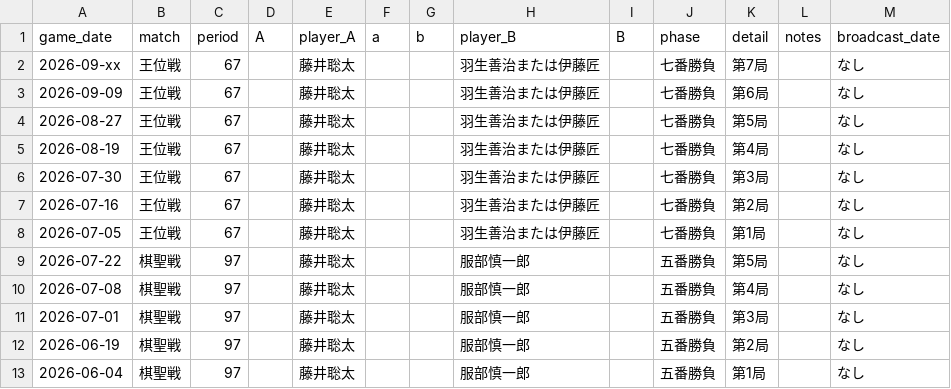
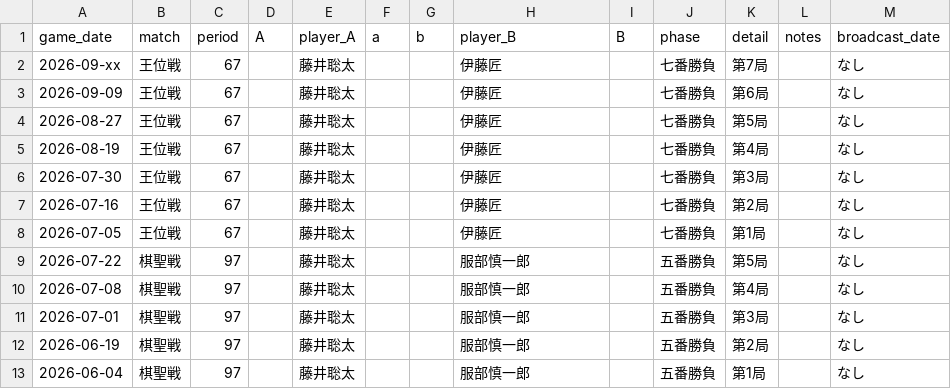
Before and after one commit to ulti-shogi/dream-palace, a CSV file: title.csv, drawn as a sheet; only a part is shown.

Commit message:
Add files via upload

```diff
--- a/title.csv
+++ b/title.csv
@@ -1,9 +1,9 @@
 game_date,match,period,A,player_A,a,b,player_B,B,phase,detail,notes,broadcast_date
-2026-09-xx,王位戦,67,,藤井聡太,,,羽生善治または伊藤匠,,七番勝負,第7局,,なし
-2026-09-09,王位戦,67,,藤井聡太,,,羽生善治または伊藤匠,,七番勝負,第6局,,なし
-2026-08-27,王位戦,67,,藤井聡太,,,羽生善治または伊藤匠,,七番勝負,第5局,,なし
-2026-08-19,王位戦,67,,藤井聡太,,,羽生善治または伊藤匠,,七番勝負,第4局,,なし
-2026-07-30,王位戦,67,,藤井聡太,,,羽生善治または伊藤匠,,七番勝負,第3局,,なし
-2026-07-16,王位戦,67,,藤井聡太,,,羽生善治または伊藤匠,,七番勝負,第2局,,なし
-2026-07-05,王位戦,67,,藤井聡太,,,羽生善治または伊藤匠,,七番勝負,第1局,,なし
+2026-09-xx,王位戦,67,,藤井聡太,,,伊藤匠,,七番勝負,第7局,,なし
+2026-09-09,王位戦,67,,藤井聡太,,,伊藤匠,,七番勝負,第6局,,なし
+2026-08-27,王位戦,67,,藤井聡太,,,伊藤匠,,七番勝負,第5局,,なし
+2026-08-19,王位戦,67,,藤井聡太,,,伊藤匠,,七番勝負,第4局,,なし
+2026-07-30,王位戦,67,,藤井聡太,,,伊藤匠,,七番勝負,第3局,,なし
+2026-07-16,王位戦,67,,藤井聡太,,,伊藤匠,,七番勝負,第2局,,なし
+2026-07-05,王位戦,67,,藤井聡太,,,伊藤匠,,七番勝負,第1局,,なし
 2026-07-22,棋聖戦,97,,藤井聡太,,,服部慎一郎,,五番勝負,第5局,,なし
```
